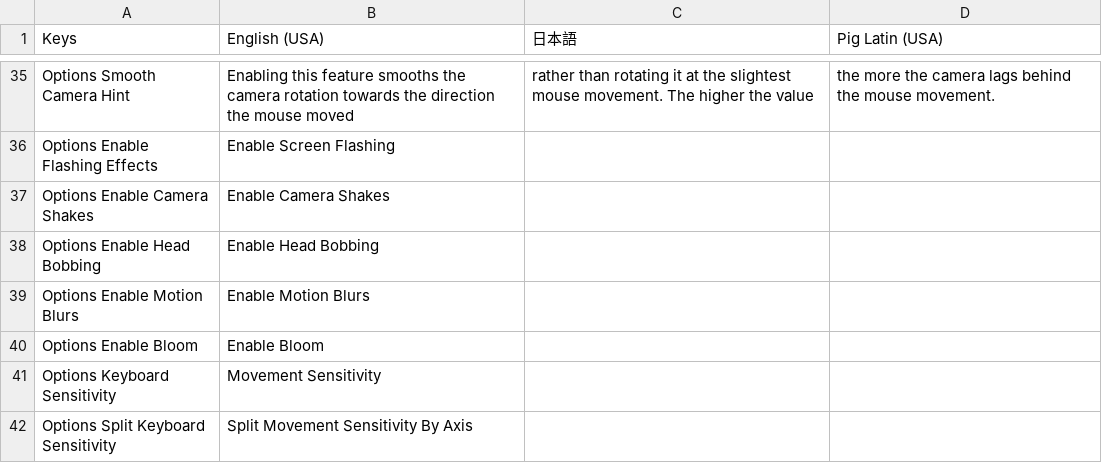
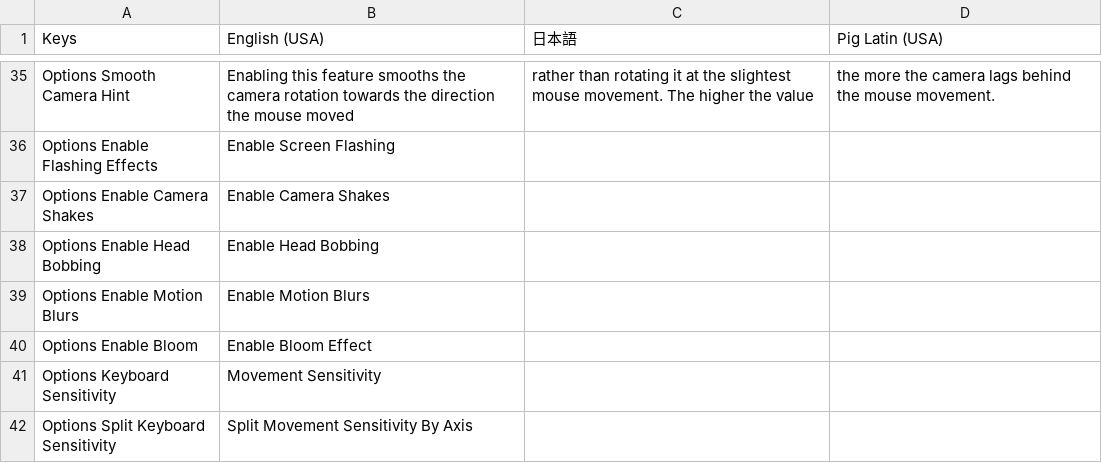
Before and after one commit to OmiyaGames/template-unity-project, a CSV file: Assets/Translations.csv, drawn as a sheet; only a part is shown, gaps mark what is left out.

```diff
--- a/Assets/Translations.csv
+++ b/Assets/Translations.csv
@@ -39,3 +39,3 @@ Options Enable Head Bobbing,Enable Head Bobbing,,
 Options Enable Motion Blurs,Enable Motion Blurs,,
-Options Enable Bloom,Enable Bloom,,
+Options Enable Bloom,Enable Bloom Effect,,
 Options Keyboard Sensitivity,Movement Sensitivity,,
```
Also changed, not shown: 8 other files.
